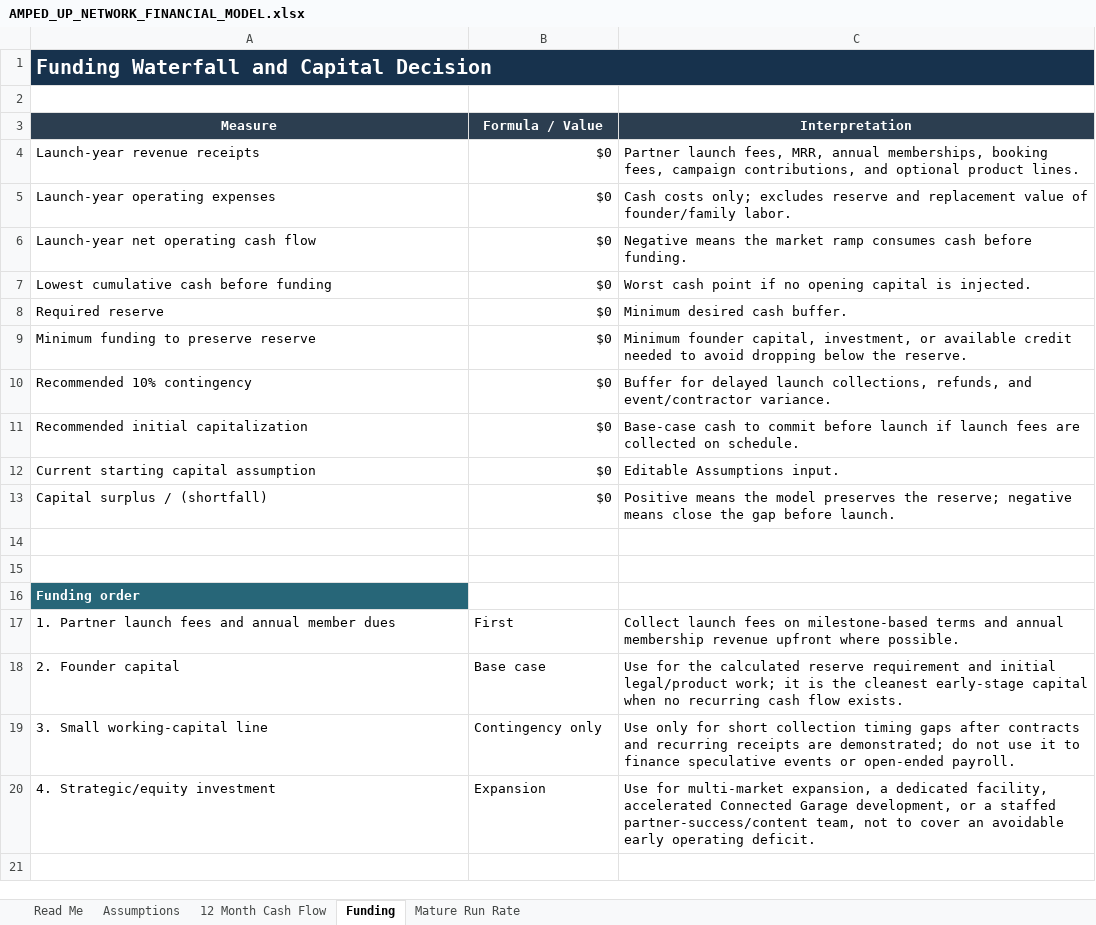
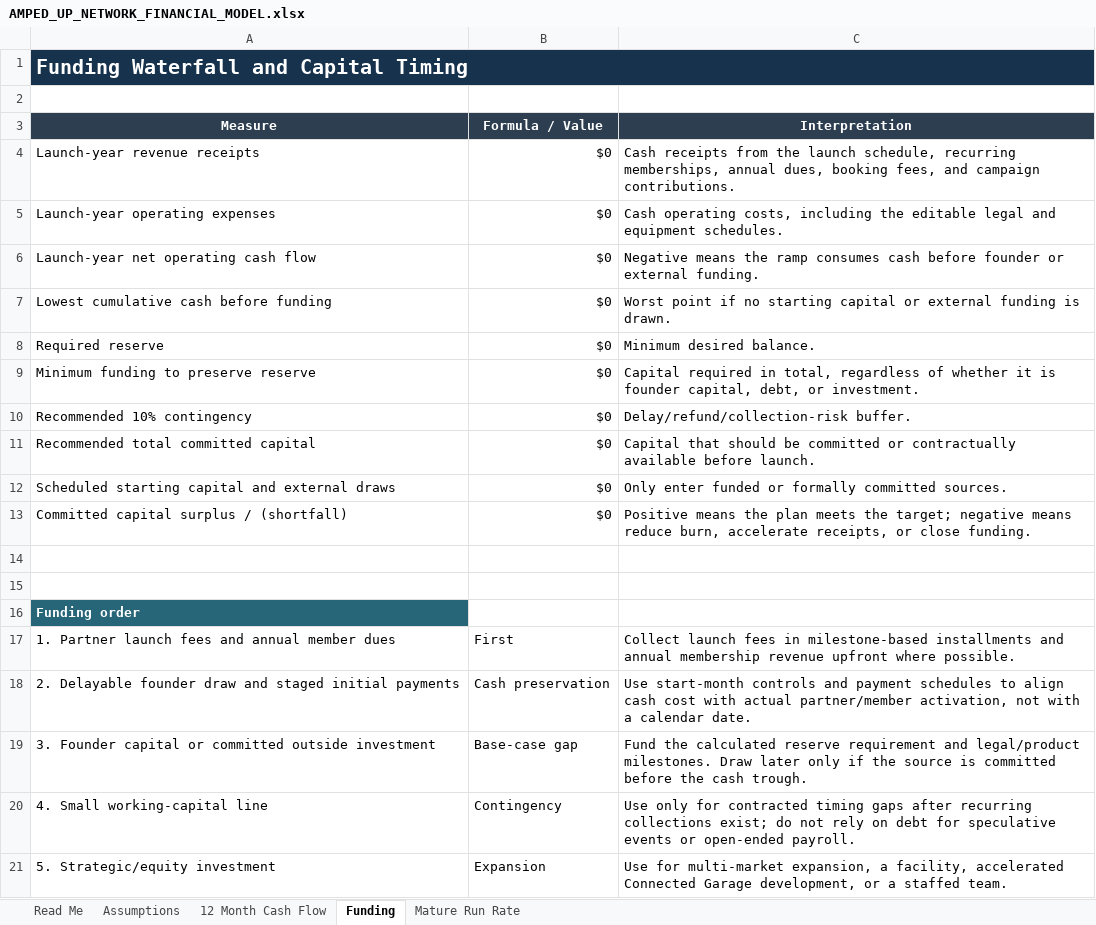
Before and after one commit to erichester76/volt-yard, an Excel workbook: docs/AMPED_UP_NETWORK_FINANCIAL_MODEL.xlsx, sheet Funding, drawn as a sheet; values as stored, in another font and other column widths than the file's, no borders; removed rows and columns are numbered as before the commit, all else as after; the diff names each change by its address in the sheet, - before the commit and + after, or states it on an @@ line.

Commit message:
docs: add staged burn down controls

```diff
--- a/docs/AMPED_UP_NETWORK_FINANCIAL_MODEL.xlsx (sheet Funding)
+++ b/docs/AMPED_UP_NETWORK_FINANCIAL_MODEL.xlsx (sheet Funding)
-A1 (Measure): Funding Waterfall and Capital Decision
+A1 (Measure): Funding Waterfall and Capital Timing
-C4 (Interpretation): Partner launch fees, MRR, annual memberships, booking fees, campaign contributions, and optional product lines.
+C4 (Interpretation): Cash receipts from the launch schedule, recurring memberships, annual dues, booking fees, and campaign contributions.
-C5 (Interpretation): Cash costs only; excludes reserve and replacement value of founder/family labor.
+C5 (Interpretation): Cash operating costs, including the editable legal and equipment schedules.
-C6 (Interpretation): …means the market ramp consumes cash before funding.
+C6 (Interpretation): …means the ramp consumes cash before founder or external funding.
-C7 (Interpretation): Worst cash point if no opening capital is injected.
+C7 (Interpretation): Worst point if no starting capital or external funding is drawn.
-C8 (Interpretation): Minimum desired cash buffer.
+C8 (Interpretation): Minimum desired balance.
-C9 (Interpretation): Minimum founder capital, investment, or available credit needed to avoid dropping below the reserve.
+C9 (Interpretation): Capital required in total, regardless of whether it is founder capital, debt, or investment.
-C10 (Interpretation): Buffer for delayed launch collections, refunds, and event/contractor variance.
+C10 (Interpretation): Delay/refund/collection-risk buffer.
-A11 (Measure): Recommended initial capitalization
+A11 (Measure): Recommended total committed capital
-C11 (Interpretation): Base-case cash to commit before launch if launch fees are collected on schedule.
+C11 (Interpretation): Capital that should be committed or contractually available before launch.
-row 12: Current starting capital assumption | $0 | Editable Assumptions input.
+row 12: Scheduled starting capital and external draws | $0 | Only enter funded or formally committed sources.
-A13 (Measure): Capital surplus / (shortfall)
+A13 (Measure): Committed capital surplus / (shortfall)
-C13 (Interpretation): …means the model preserves the reserve; negative means close the gap before launch.
+C13 (Interpretation): …means the plan meets the target; negative means reduce burn, accelerate receipts, or close funding.
-C17 (Interpretation): …launch fees on milestone-based terms and annual…
+C17 (Interpretation): …launch fees in milestone-based installments and annual…
-row 18: 2. Founder capital | Base case | Use for the calculated reserve requirement and initial legal/product work; it is the cleanest early-stage capital when no recurring cash flow exists.
+row 18: 2. Delayable founder draw and staged initial payments | Cash preservation | Use start-month controls and payment schedules to align cash cost with actual partner/member activation, not with a calendar date.
+row 19: 3. Founder capital or committed outside investment | Base-case gap | Fund the calculated reserve requirement and legal/product milestones. Draw later only if the source is committed before the cash trough.
-A20 (Measure): 3. Small working-capital line
+A20 (Measure): 4. Small working-capital line
-B20 (Formula / Value): Contingency only
+B20 (Formula / Value): Contingency
-C20 (Interpretation): …only for short collection timing gaps after contracts and recurring receipts are demonstrated; do not use it to finance speculative events…
+C20 (Interpretation): …only for contracted timing gaps after recurring collections exist; do not rely on debt for speculative events…
-A21 (Measure): 4. Strategic/equity investment
+A21 (Measure): 5. Strategic/equity investment
-C21 (Interpretation): …expansion, a dedicated facility, accelerated Connected Garage development, or a staffed partner-success/content team, not to cover an avoidable early operating deficit.
+C21 (Interpretation): …expansion, a facility, accelerated Connected Garage development, or a staffed team.
```
Also changed, not shown: sheet Assumptions, sheet 12 Month Cash Flow, sheet Read Me, sheet Mature Run Rate, formulas that keep their value.
